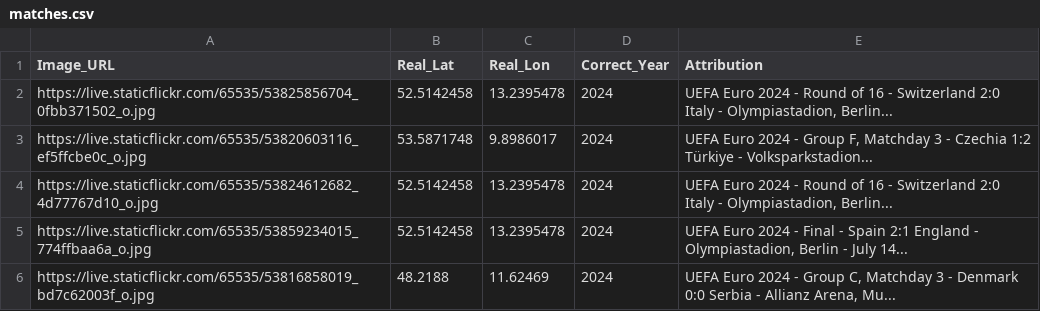
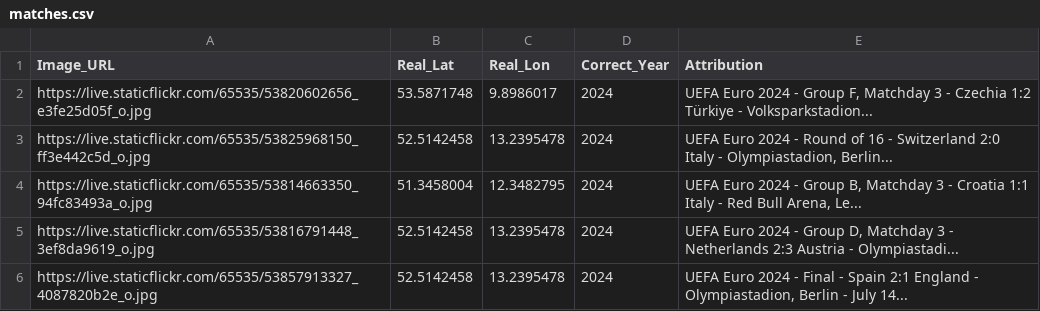
Before and after one commit to jacktkelleher-ops/football-timeguesser, a CSV file: matches.csv, drawn as a sheet.

```diff
--- a/matches.csv
+++ b/matches.csv
@@ -1,6 +1,6 @@
 Image_URL,Real_Lat,Real_Lon,Correct_Year,Attribution
-https://live.staticflickr.com/65535/53825856704_0fbb371502_o.jpg,52.5142458,13.2395478,2024,"UEFA Euro 2024 - Round of 16 - Switzerland 2:0 Italy - Olympiastadion, Berlin..."
-https://live.staticflickr.com/65535/53820603116_ef5ffcbe0c_o.jpg,53.5871748,9.8986017,2024,"UEFA Euro 2024 - Group F, Matchday 3 - Czechia 1:2 Türkiye - Volksparkstadion..."
-https://live.staticflickr.com/65535/53824612682_4d77767d10_o.jpg,52.5142458,13.2395478,2024,"UEFA Euro 2024 - Round of 16 - Switzerland 2:0 Italy - Olympiastadion, Berlin..."
-https://live.staticflickr.com/65535/53859234015_774ffbaa6a_o.jpg,52.5142458,13.2395478,2024,"UEFA Euro 2024 - Final - Spain 2:1 England - Olympiastadion, Berlin - July 14..."
-https://live.staticflickr.com/65535/53816858019_bd7c62003f_o.jpg,48.2188,11.62469,2024,"UEFA Euro 2024 - Group C, Matchday 3 - Denmark 0:0 Serbia - Allianz Arena, Mu..."
+https://live.staticflickr.com/65535/53820602656_e3fe25d05f_o.jpg,53.5871748,9.8986017,2024,"UEFA Euro 2024 - Group F, Matchday 3 - Czechia 1:2 Türkiye - Volksparkstadion..."
+https://live.staticflickr.com/65535/53825968150_ff3e442c5d_o.jpg,52.5142458,13.2395478,2024,"UEFA Euro 2024 - Round of 16 - Switzerland 2:0 Italy - Olympiastadion, Berlin..."
+https://live.staticflickr.com/65535/53814663350_94fc83493a_o.jpg,51.3458004,12.3482795,2024,"UEFA Euro 2024 - Group B, Matchday 3 - Croatia 1:1 Italy - Red Bull Arena, Le..."
+https://live.staticflickr.com/65535/53816791448_3ef8da9619_o.jpg,52.5142458,13.2395478,2024,"UEFA Euro 2024 - Group D, Matchday 3 - Netherlands 2:3 Austria - Olympiastadi..."
+https://live.staticflickr.com/65535/53857913327_4087820b2e_o.jpg,52.5142458,13.2395478,2024,"UEFA Euro 2024 - Final - Spain 2:1 England - Olympiastadion, Berlin - July 14..."
```
